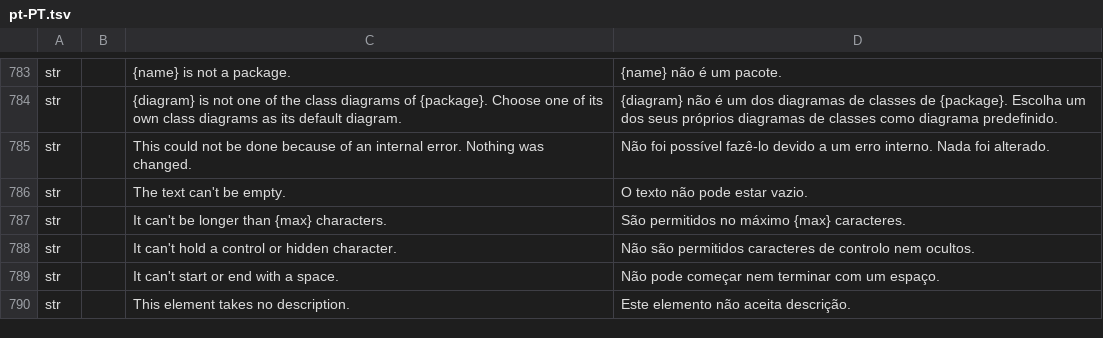
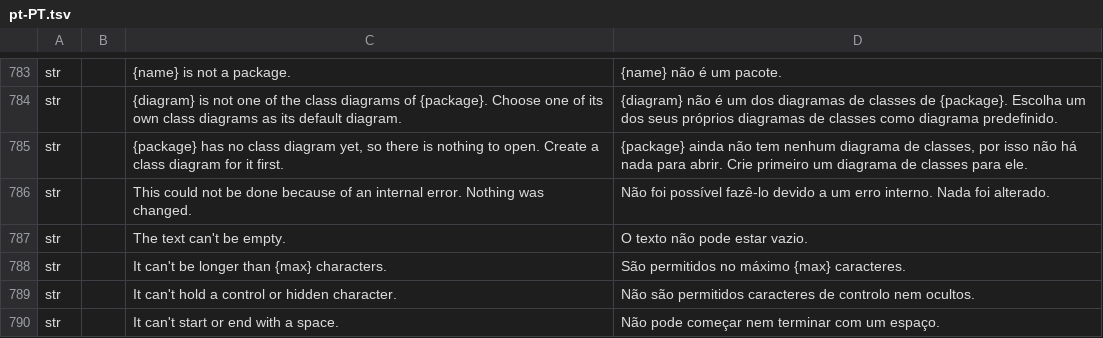
Before and after one commit to software-vision-ai/archforge, a TSV file: crates/ui-egui/src/i18n/pt-PT.tsv, drawn as a sheet; only a part is shown, gaps mark what is left out; the shorter side is filled out with more unchanged rows.

```diff
--- a/crates/ui-egui/src/i18n/pt-PT.tsv
+++ b/crates/ui-egui/src/i18n/pt-PT.tsv
@@ -784,2 +784,3 @@ str		{name} is not a package.	{name} não é um pacote.
 str		{diagram} is not one of the class diagrams of {package}. Choose one of its own class diagrams as its default diagram.	{diagram} não é um dos diagramas de classes de {package}. Escolha um dos seus próprios diagramas de classes como diagrama predefinido.
+str		{package} has no class diagram yet, so there is nothing to open. Create a class diagram for it first.	{package} ainda não tem nenhum diagrama de classes, por isso não há nada para abrir. Crie primeiro um diagrama de classes para ele.
 str		This could not be done because of an internal error. Nothing was changed.	Não foi possível fazê-lo devido a um erro interno. Nada foi alterado.
```
Also changed, not shown: crates/ui-egui/src/i18n/de.tsv, crates/ui-egui/src/i18n/en.tsv, 17 other files.
